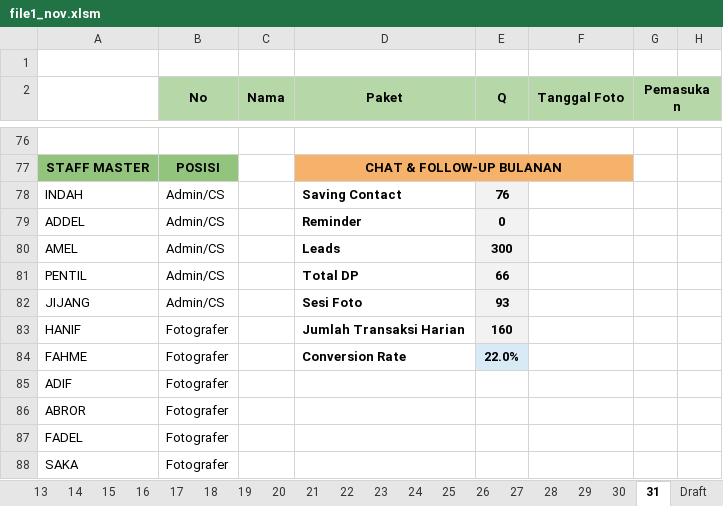
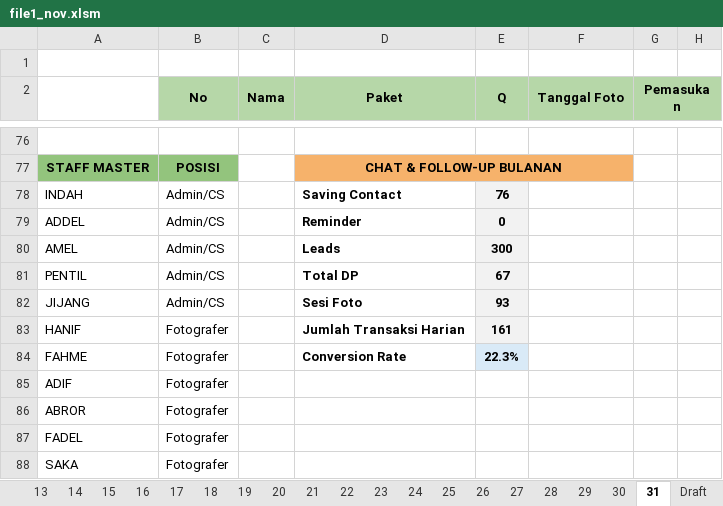
Before and after one commit to whynunuu/FoxeStudio, an Excel workbook: file1_nov.xlsm, sheet 31, drawn as a sheet; only a part is shown, gaps mark what is left out; values as stored, in another font and other column widths than the file's, no borders; charts and pictures and conditional formats not drawn; the diff names each change by its address in the sheet, - before the commit and + after, or states it on an @@ line.

```diff
--- a/file1_nov.xlsm (sheet 31)
+++ b/file1_nov.xlsm (sheet 31)
-E81 (Q): 66
+E81 (Q): 67
-E83 (Q): 160
+E83 (Q): 161
-E84 (Q): 22.0%
+E84 (Q): 22.3%
```
Also changed, not shown: sheet Resume Karyawan KPI, sheet 13, charts or pictures, file2.xlsx, file2_nov.xlsx, 7 other files.
